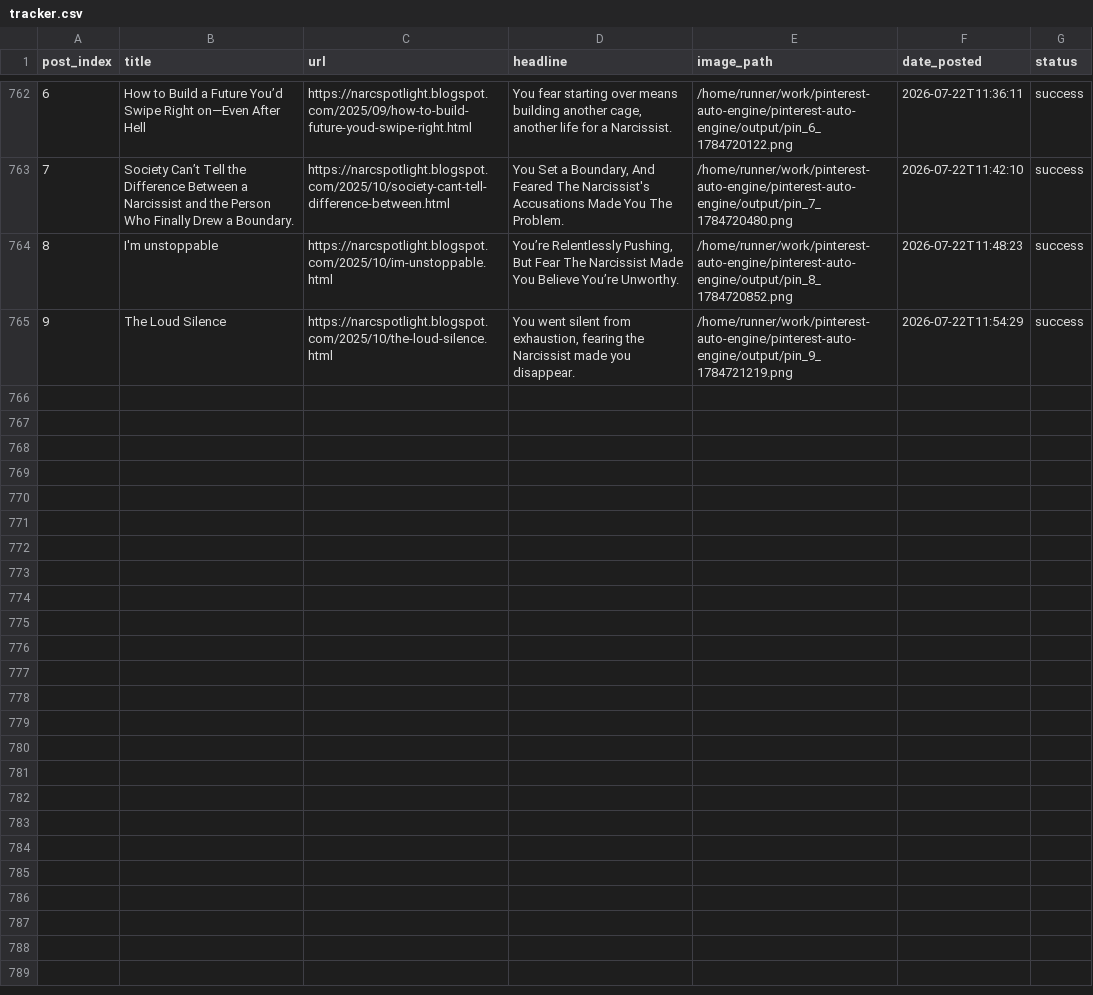
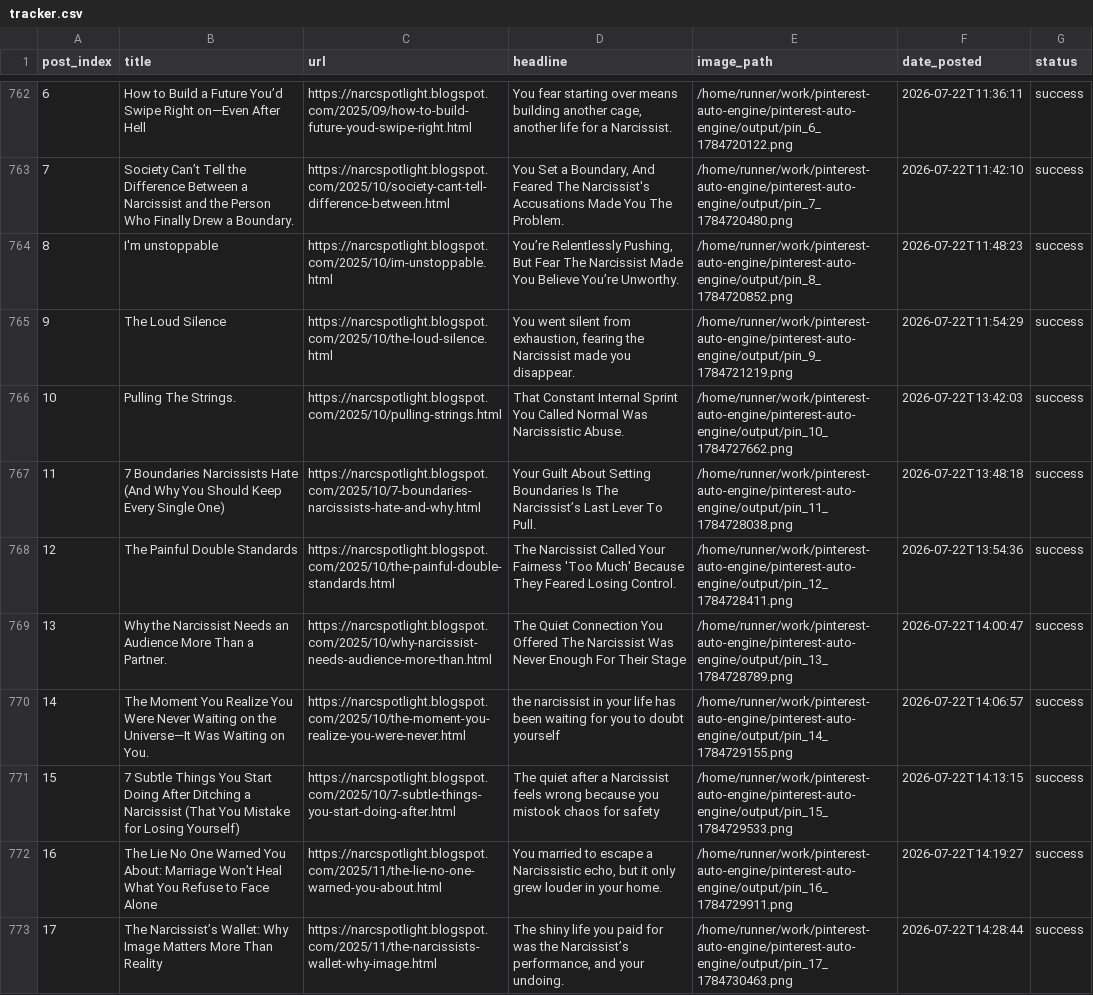
Before and after one commit to Emyres970/pinterest-auto-engine, a CSV file: tracker.csv, drawn as a sheet; only a part is shown, gaps mark what is left out; the diff covers the shown part only; the diff names each change by its address in the sheet, - before the commit and + after, or states it on an @@ line.

Commit message:
chore: update tracker 2026-07-22 [acc2]

```diff
--- a/tracker.csv
+++ b/tracker.csv
+row 766: 10 | Pulling The Strings. | https://narcspotlight.blogspot.com/2025/10/pulling-strings.html | That Constant Internal Sprint You Called Normal Was Narcissistic Abuse. | /home/runner/work/pinterest-auto-engine/pinterest-auto-engine/output/pin_10_1784727662.png | 2026-07-22T13:42:03 | success
+row 767: 11 | 7 Boundaries Narcissists Hate (And Why You Should Keep Every Single One) | https://narcspotlight.blogspot.com/2025/10/7-boundaries-narcissists-hate-and-why.html | Your Guilt About Setting Boundaries Is The Narcissist’s Last Lever To Pull. | /home/runner/work/pinterest-auto-engine/pinterest-auto-engine/output/pin_11_1784728038.png | 2026-07-22T13:48:18 | success
+row 768: 12 | The Painful Double Standards | https://narcspotlight.blogspot.com/2025/10/the-painful-double-standards.html | The Narcissist Called Your Fairness 'Too Much' Because They Feared Losing Control. | /home/runner/work/pinterest-auto-engine/pinterest-auto-engine/output/pin_12_1784728411.png | 2026-07-22T13:54:36 | success
+row 769: 13 | Why the Narcissist Needs an Audience More Than a Partner. | https://narcspotlight.blogspot.com/2025/10/why-narcissist-needs-audience-more-than.html | The Quiet Connection You Offered The Narcissist Was Never Enough For Their Stage | /home/runner/work/pinterest-auto-engine/pinterest-auto-engine/output/pin_13_1784728789.png | 2026-07-22T14:00:47 | success
+row 770: 14 | The Moment You Realize You Were Never Waiting on the Universe—It Was Waiting on You. | https://narcspotlight.blogspot.com/2025/10/the-moment-you-realize-you-were-never.html | the narcissist in your life has been waiting for you to doubt yourself | /home/runner/work/pinterest-auto-engine/pinterest-auto-engine/output/pin_14_1784729155.png | 2026-07-22T14:06:57 | success
+row 771: 15 | 7 Subtle Things You Start Doing After Ditching a Narcissist (That You Mistake for Losing Yourself) | https://narcspotlight.blogspot.com/2025/10/7-subtle-things-you-start-doing-after.html | The quiet after a Narcissist feels wrong because you mistook chaos for safety | /home/runner/work/pinterest-auto-engine/pinterest-auto-engine/output/pin_15_1784729533.png | 2026-07-22T14:13:15 | success
+row 772: 16 | The Lie No One Warned You About: Marriage Won’t Heal What You Refuse to Face Alone | https://narcspotlight.blogspot.com/2025/11/the-lie-no-one-warned-you-about.html | You married to escape a Narcissistic echo, but it only grew louder in your home. | /home/runner/work/pinterest-auto-engine/pinterest-auto-engine/output/pin_16_1784729911.png | 2026-07-22T14:19:27 | success
+row 773: 17 | The Narcissist’s Wallet: Why Image Matters More Than Reality | https://narcspotlight.blogspot.com/2025/11/the-narcissists-wallet-why-image.html | The shiny life you paid for was the Narcissist’s performance, and your undoing. | /home/runner/work/pinterest-auto-engine/pinterest-auto-engine/output/pin_17_1784730463.png | 2026-07-22T14:28:44 | success
```
Also changed, not shown: 7 added rows elsewhere in this file.
